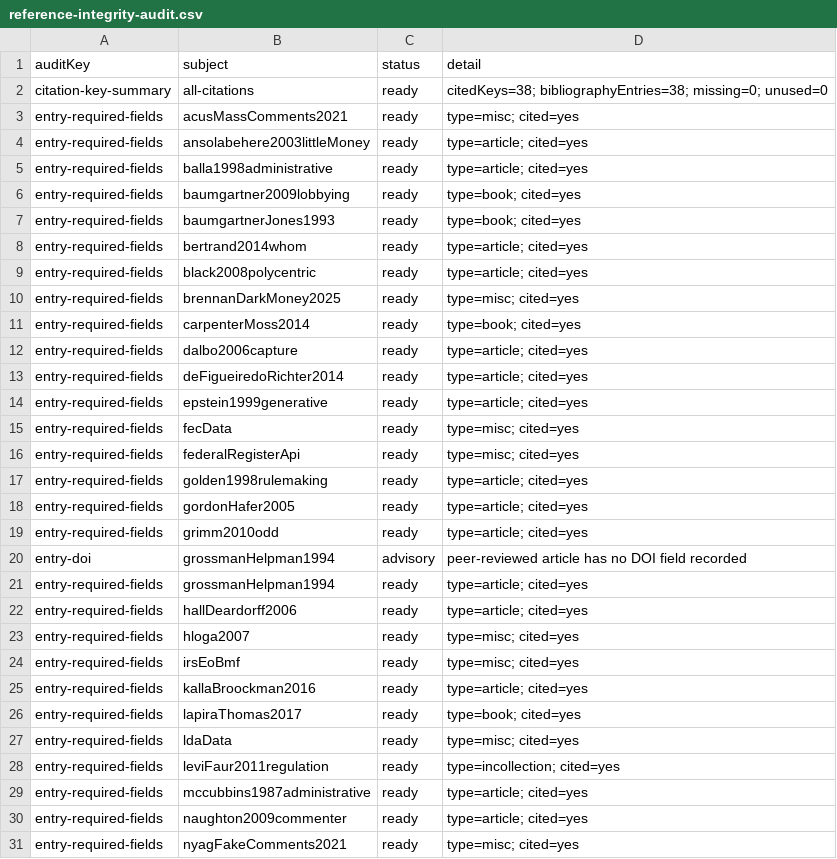
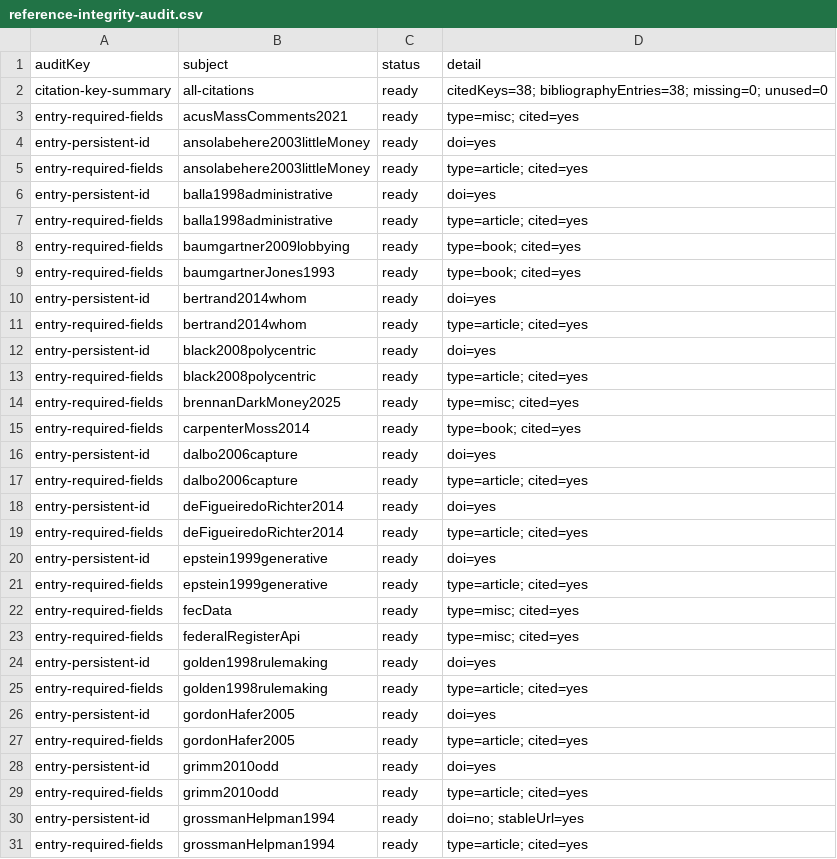
Before and after one commit to Jacoba1100254352/lobby-capture-simulator, a CSV file: reports/reference-integrity-audit.csv, drawn as a sheet; only a part is shown; the shorter side is filled out with more unchanged rows; the diff covers the shown part only.

Commit message:
Resolve reference persistent-id advisories

```diff
--- a/reports/reference-integrity-audit.csv
+++ b/reports/reference-integrity-audit.csv
@@ -3,3 +3,5 @@ citation-key-summary,all-citations,ready,citedKeys=38; bibliographyEntries=38; m
 entry-required-fields,acusMassComments2021,ready,type=misc; cited=yes
+entry-persistent-id,ansolabehere2003littleMoney,ready,doi=yes
 entry-required-fields,ansolabehere2003littleMoney,ready,type=article; cited=yes
+entry-persistent-id,balla1998administrative,ready,doi=yes
 entry-required-fields,balla1998administrative,ready,type=article; cited=yes
@@ -7,3 +9,5 @@ entry-required-fields,baumgartner2009lobbying,ready,type=book; cited=yes
 entry-required-fields,baumgartnerJones1993,ready,type=book; cited=yes
+entry-persistent-id,bertrand2014whom,ready,doi=yes
 entry-required-fields,bertrand2014whom,ready,type=article; cited=yes
+entry-persistent-id,black2008polycentric,ready,doi=yes
 entry-required-fields,black2008polycentric,ready,type=article; cited=yes
@@ -11,4 +15,7 @@ entry-required-fields,brennanDarkMoney2025,ready,type=misc; cited=yes
 entry-required-fields,carpenterMoss2014,ready,type=book; cited=yes
+entry-persistent-id,dalbo2006capture,ready,doi=yes
 entry-required-fields,dalbo2006capture,ready,type=article; cited=yes
+entry-persistent-id,deFigueiredoRichter2014,ready,doi=yes
 entry-required-fields,deFigueiredoRichter2014,ready,type=article; cited=yes
+entry-persistent-id,epstein1999generative,ready,doi=yes
 entry-required-fields,epstein1999generative,ready,type=article; cited=yes
@@ -16,6 +23,9 @@ entry-required-fields,fecData,ready,type=misc; cited=yes
 entry-required-fields,federalRegisterApi,ready,type=misc; cited=yes
+entry-persistent-id,golden1998rulemaking,ready,doi=yes
 entry-required-fields,golden1998rulemaking,ready,type=article; cited=yes
+entry-persistent-id,gordonHafer2005,ready,doi=yes
 entry-required-fields,gordonHafer2005,ready,type=article; cited=yes
+entry-persistent-id,grimm2010odd,ready,doi=yes
 entry-required-fields,grimm2010odd,ready,type=article; cited=yes
-entry-doi,grossmanHelpman1994,advisory,peer-reviewed article has no DOI field recorded
+entry-persistent-id,grossmanHelpman1994,ready,doi=no; stableUrl=yes
 entry-required-fields,grossmanHelpman1994,ready,type=article; cited=yes
```
Also changed, not shown: 9 added rows and 1 removed row elsewhere in this file, reports/final-readthrough-evidence.csv, reports/reggov-guidelines-readiness.csv, 7 other files.
